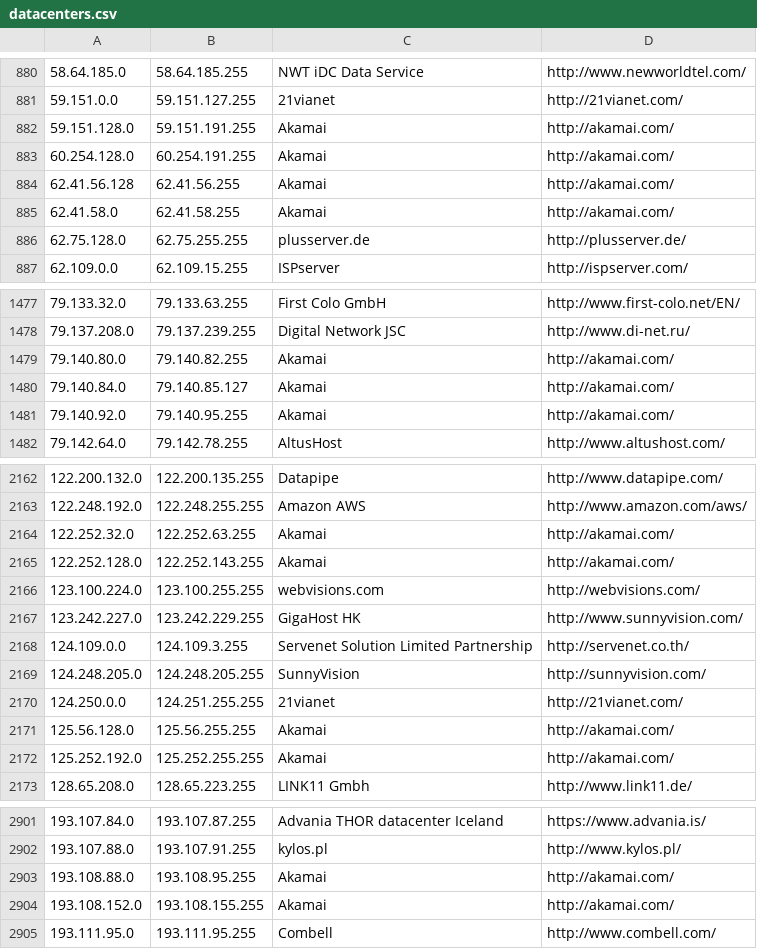
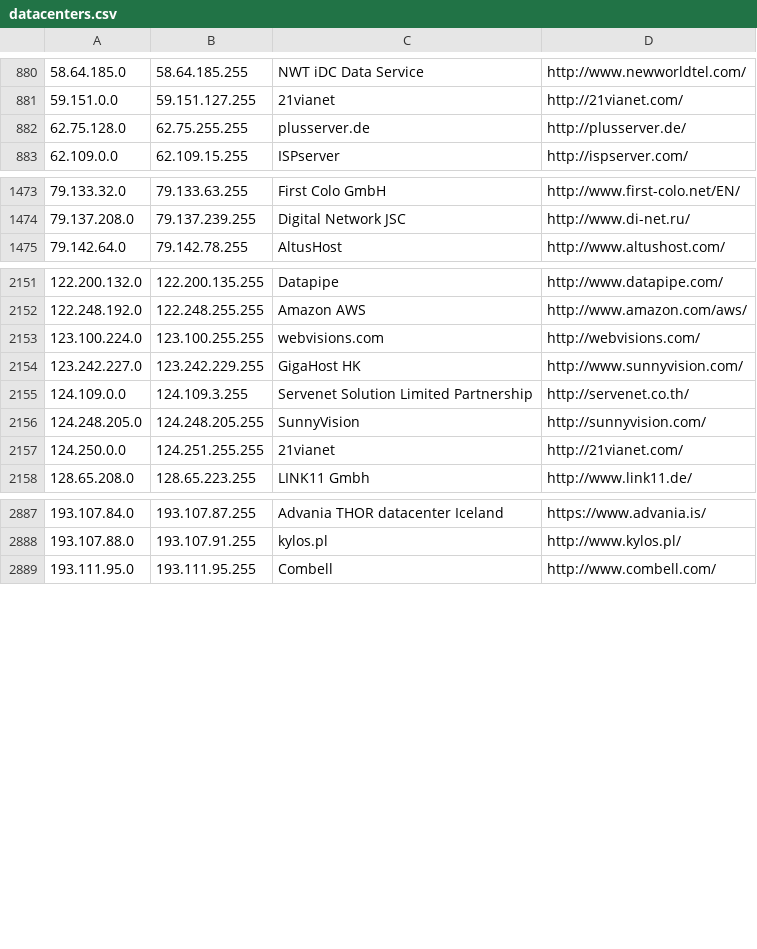
Before and after one commit to kanadaj/ipcat, a CSV file: datacenters.csv, drawn as a sheet; only a part is shown, gaps mark what is left out; the diff covers the shown part only.

Commit message:
Update IP list with most recent Akamai IP ranges

```diff
--- a/datacenters.csv
+++ b/datacenters.csv
@@ -881,6 +881,2 @@
 59.151.0.0,59.151.127.255,21vianet,http://21vianet.com/
-59.151.128.0,59.151.191.255,Akamai,http://akamai.com/
-60.254.128.0,60.254.191.255,Akamai,http://akamai.com/
-62.41.56.128,62.41.56.255,Akamai,http://akamai.com/
-62.41.58.0,62.41.58.255,Akamai,http://akamai.com/
 62.75.128.0,62.75.255.255,plusserver.de,http://plusserver.de/
@@ -1478,5 +1474,2 @@
 79.137.208.0,79.137.239.255,Digital Network JSC,http://www.di-net.ru/
-79.140.80.0,79.140.82.255,Akamai,http://akamai.com/
-79.140.84.0,79.140.85.127,Akamai,http://akamai.com/
-79.140.92.0,79.140.95.255,Akamai,http://akamai.com/
 79.142.64.0,79.142.78.255,AltusHost,http://www.altushost.com/
@@ -2163,4 +2152,2 @@
 122.248.192.0,122.248.255.255,Amazon AWS,http://www.amazon.com/aws/
-122.252.32.0,122.252.63.255,Akamai,http://akamai.com/
-122.252.128.0,122.252.143.255,Akamai,http://akamai.com/
 123.100.224.0,123.100.255.255,webvisions.com,http://webvisions.com/
@@ -2170,4 +2157,2 @@
 124.250.0.0,124.251.255.255,21vianet,http://21vianet.com/
-125.56.128.0,125.56.255.255,Akamai,http://akamai.com/
-125.252.192.0,125.252.255.255,Akamai,http://akamai.com/
 128.65.208.0,128.65.223.255,LINK11 Gmbh,http://www.link11.de/
@@ -2902,4 +2888,2 @@
 193.107.88.0,193.107.91.255,kylos.pl,http://www.kylos.pl/
-193.108.88.0,193.108.95.255,Akamai,http://akamai.com/
-193.108.152.0,193.108.155.255,Akamai,http://akamai.com/
 193.111.95.0,193.111.95.255,Combell,http://www.combell.com/
```
Also changed, not shown: 3 added rows, 15 removed rows and 1 edited cell elsewhere in this file, datacenters-stats.csv.
